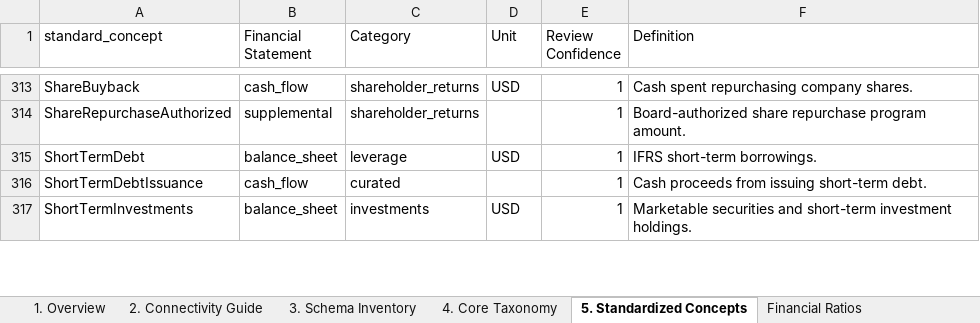
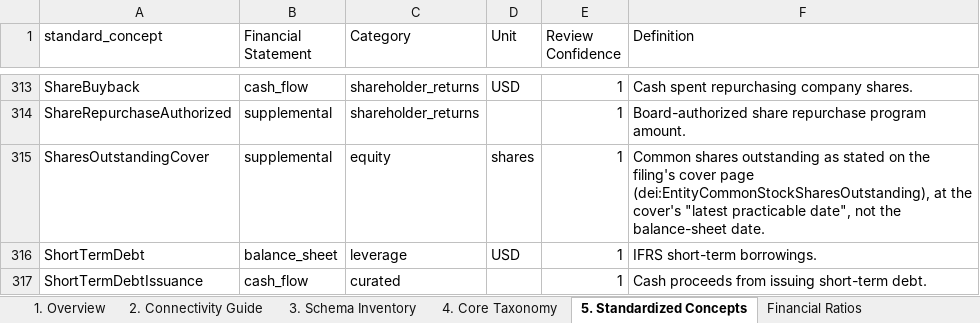
Before and after one commit to valuein/valuein, an Excel workbook: docs/DATA_CATALOG.xlsx, sheet 5. Standardized Concepts, drawn as a sheet; only a part is shown, gaps mark what is left out; the shorter side is filled out with more unchanged rows; values as stored, in another font and other column widths than the file's, no cell formats; the diff names each change by its address in the sheet, - before the commit and + after, or states it on an @@ line.

```diff
--- a/docs/DATA_CATALOG.xlsx (sheet 5. Standardized Concepts)
+++ b/docs/DATA_CATALOG.xlsx (sheet 5. Standardized Concepts)
+row 315: SharesOutstandingCover | supplemental | equity | shares | 1 | Common shares outstanding as stated on the filing's cover page (dei:EntityCommonStockSharesOutstanding), at the cover's "latest practicable date", not the balance-sheet date.
```
Also changed, not shown: sheet 1. Overview, cell formats, 47 other files.
